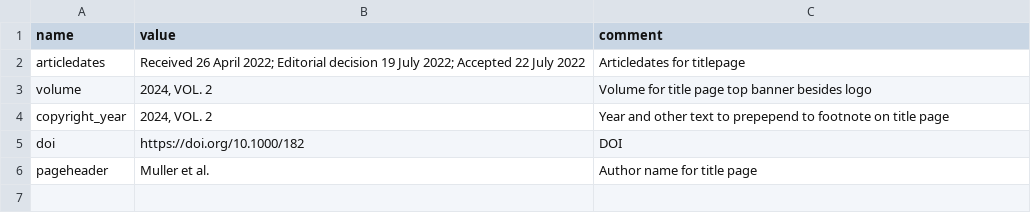
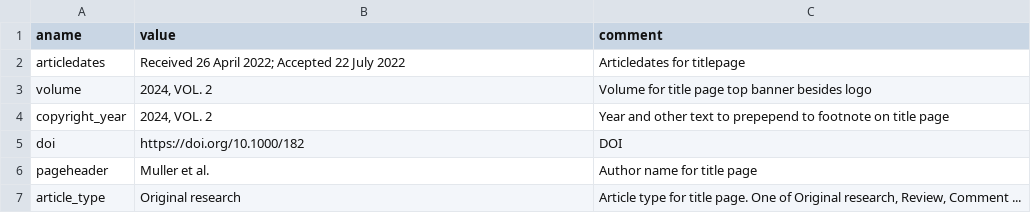
Before and after one commit to kdevkdev/pdfRotuce, a CSV file: inst/template/metadata.csv, drawn as a sheet.

Commit message:
add article type text rigth next to logo, make logo a clickable link to homepage

```diff
--- a/inst/template/metadata.csv
+++ b/inst/template/metadata.csv
@@ -1,3 +1,3 @@
-name,value,comment
-articledates,Received 26 April 2022;  Editorial decision 19 July 2022; Accepted 22 July 2022,Articledates for titlepage
+aname,value,comment
+articledates,"Received 26 April 2022; Accepted 22 July 2022",Articledates for titlepage
 volume,"2024, VOL. 2",Volume for title page top banner besides logo
@@ -6 +6,2 @@ doi,https://doi.org/10.1000/182,DOI
 pageheader,Muller et al. ,Author name for title page
+article_type,Original research,"Article type for title page. One of Original research, Review, Comment ..."
```
Also changed, not shown: 7 other files.
